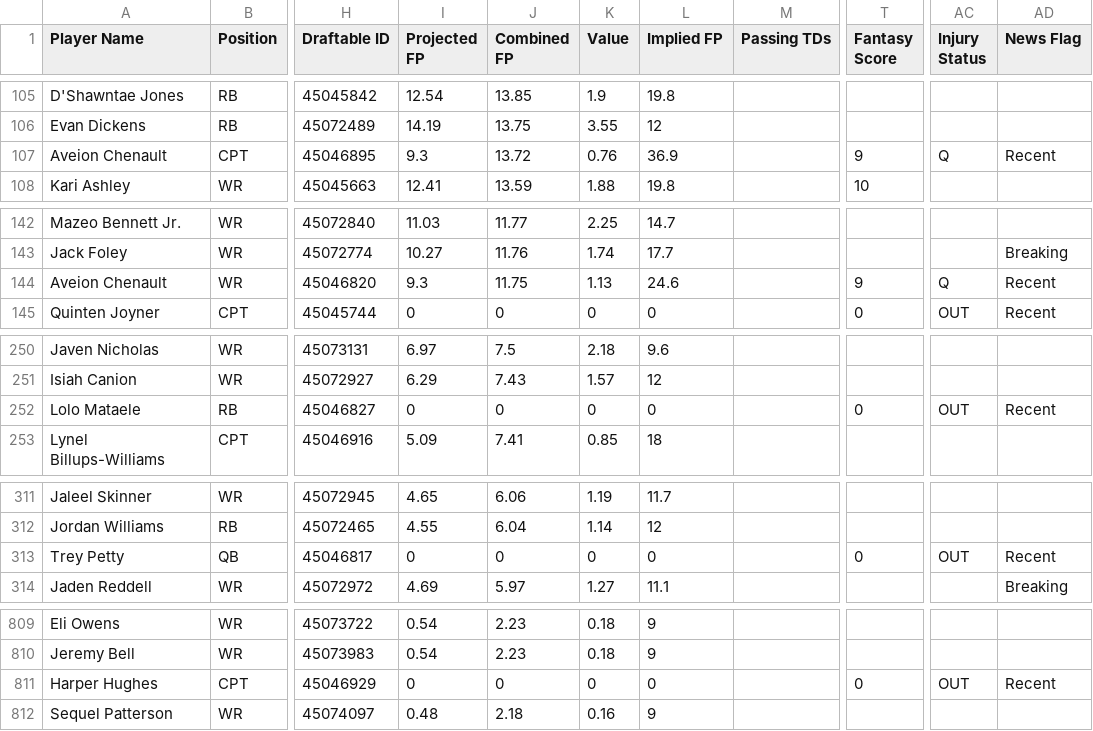
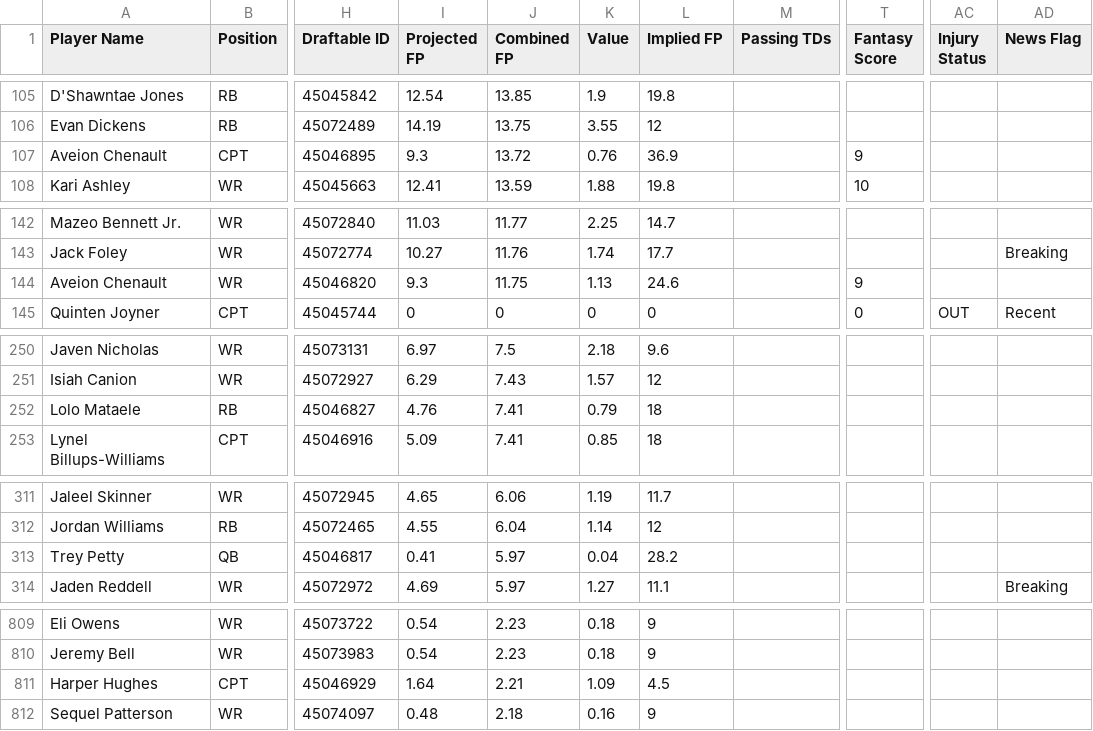
Before and after one commit to 925Sports/cfb-dfs-data, a CSV file: players.csv, drawn as a sheet; only a part is shown, gaps mark what is left out; the diff covers the shown part only; the diff names each change by its address in the sheet, - before the commit and + after, or states it on an @@ line.

```diff
--- a/players.csv
+++ b/players.csv
-AC107 (Injury Status): Q
+AC107 (Injury Status): (empty)
-AD107 (News Flag): Recent
+AD107 (News Flag): (empty)
-AC144 (Injury Status): Q
+AC144 (Injury Status): (empty)
-AD144 (News Flag): Recent
+AD144 (News Flag): (empty)
-I252 (Projected FP): 0
+I252 (Projected FP): 4.76
-J252 (Combined FP): 0
+J252 (Combined FP): 7.41
-K252 (Value): 0
+K252 (Value): 0.79
-L252 (Implied FP): 0
+L252 (Implied FP): 18
-T252 (Fantasy Score): 0
+T252 (Fantasy Score): (empty)
-AC252 (Injury Status): OUT
+AC252 (Injury Status): (empty)
-AD252 (News Flag): Recent
+AD252 (News Flag): (empty)
-I313 (Projected FP): 0
+I313 (Projected FP): 0.41
-J313 (Combined FP): 0
+J313 (Combined FP): 5.97
-K313 (Value): 0
+K313 (Value): 0.04
-L313 (Implied FP): 0
+L313 (Implied FP): 28.2
-T313 (Fantasy Score): 0
+T313 (Fantasy Score): (empty)
-AC313 (Injury Status): OUT
+AC313 (Injury Status): (empty)
-AD313 (News Flag): Recent
+AD313 (News Flag): (empty)
-I811 (Projected FP): 0
+I811 (Projected FP): 1.64
-J811 (Combined FP): 0
+J811 (Combined FP): 2.21
-K811 (Value): 0
+K811 (Value): 1.09
-L811 (Implied FP): 0
+L811 (Implied FP): 4.5
-T811 (Fantasy Score): 0
+T811 (Fantasy Score): (empty)
-AC811 (Injury Status): OUT
+AC811 (Injury Status): (empty)
-AD811 (News Flag): Recent
+AD811 (News Flag): (empty)
```
Also changed, not shown: 44 edited cells elsewhere in this file, 1 other file.
